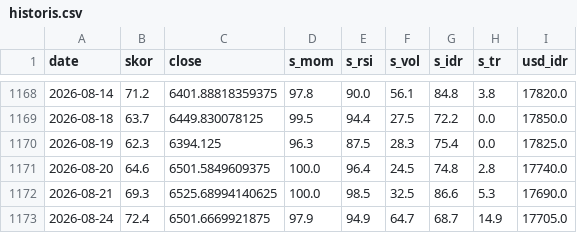
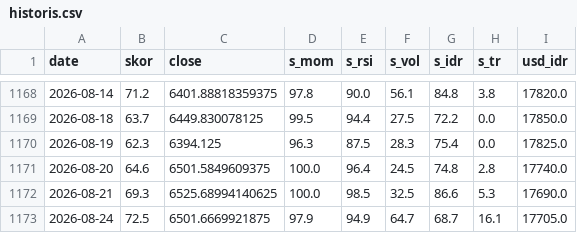
Before and after one commit to SecretivePloter/ihsg-fear-greed, a CSV file: data/historis.csv, drawn as a sheet; only a part is shown, gaps mark what is left out.

```diff
--- a/data/historis.csv
+++ b/data/historis.csv
@@ -1172,2 +1172,2 @@ date,skor,close,s_mom,s_rsi,s_vol,s_idr,s_tr,usd_idr
 2026-08-21,69.3,6525.68994140625,100.0,98.5,32.5,86.6,5.3,17690.0
-2026-08-24,72.4,6501.6669921875,97.9,94.9,64.7,68.7,14.9,17705.0
+2026-08-24,72.5,6501.6669921875,97.9,94.9,64.7,68.7,16.1,17705.0
```
